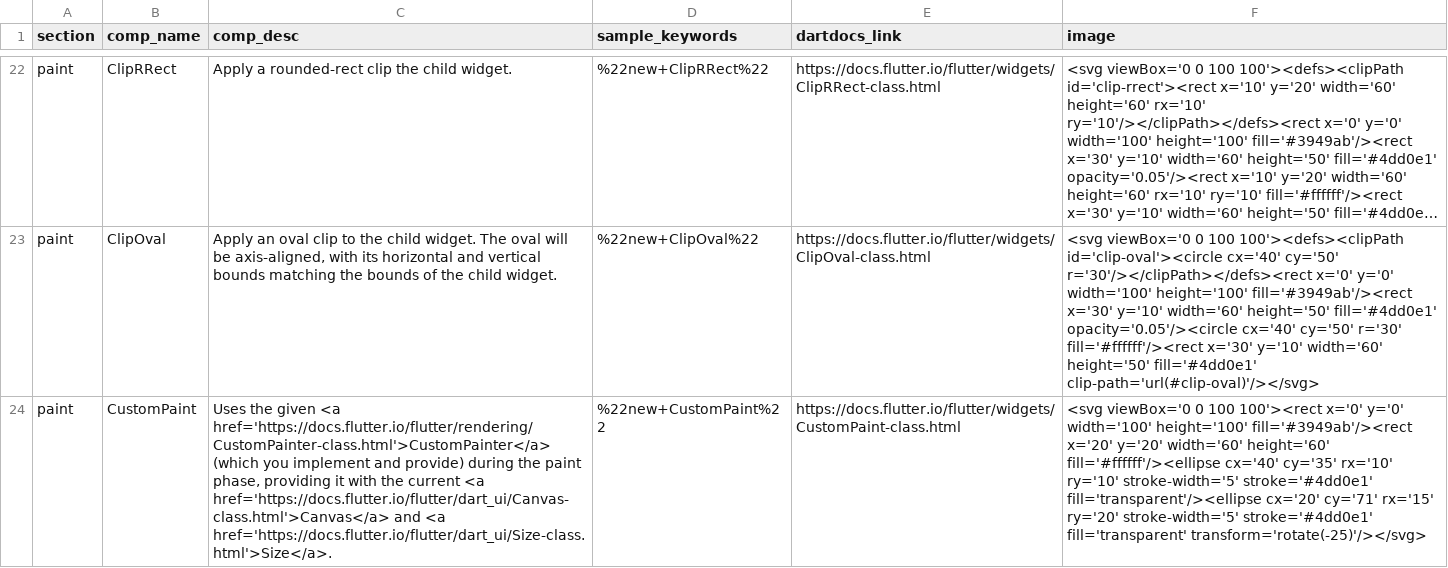
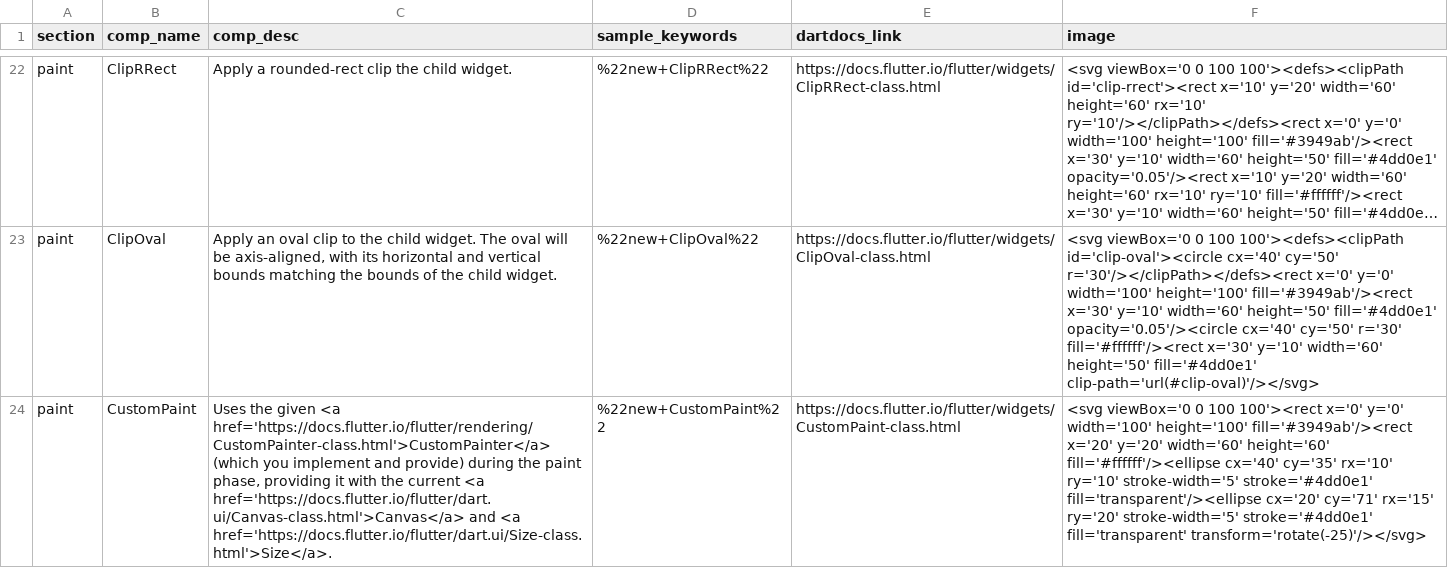
Before and after one commit to flutter/website, a CSV file: _data/widgets.csv, drawn as a sheet; only a part is shown, gaps mark what is left out; long unchanged cells end in …; ↵ is a line break in a cell; the diff names each change by its address in the sheet, - before the commit and + after, or states it on an @@ line.

Commit message:
Fix broken links to dart.ui docs

```diff
--- a/_data/widgets.csv
+++ b/_data/widgets.csv
-C24 (comp_desc): …current <a href='https://docs.flutter.io/flutter/dart_ui/Canvas-class.html'>Canvas</a> and <a href='https://docs.flutter.io/flutter/dart_ui/Size-class.html'>Size</a>.
+C24 (comp_desc): …current <a href='https://docs.flutter.io/flutter/dart. ↵ ui/Canvas-class.html'>Canvas</a> and <a href='https://docs.flutter.io/flutter/dart.ui/Size-class.html'>Size</a>.
```
Also changed, not shown: 1 other file.
